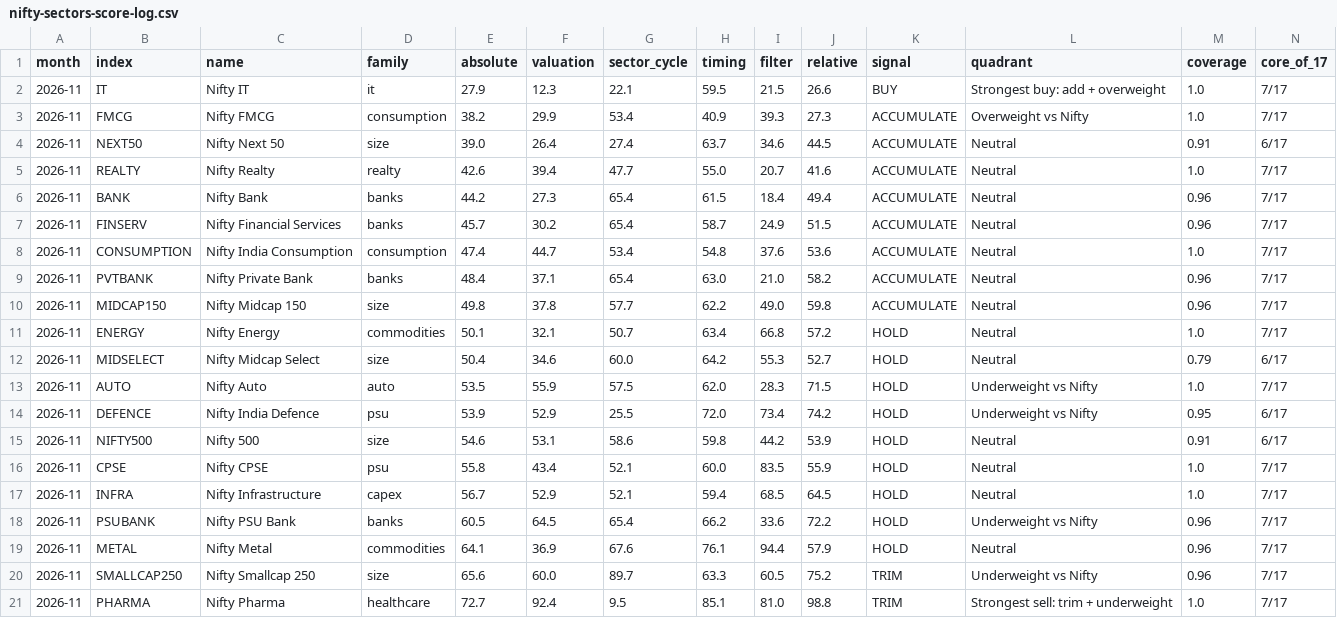
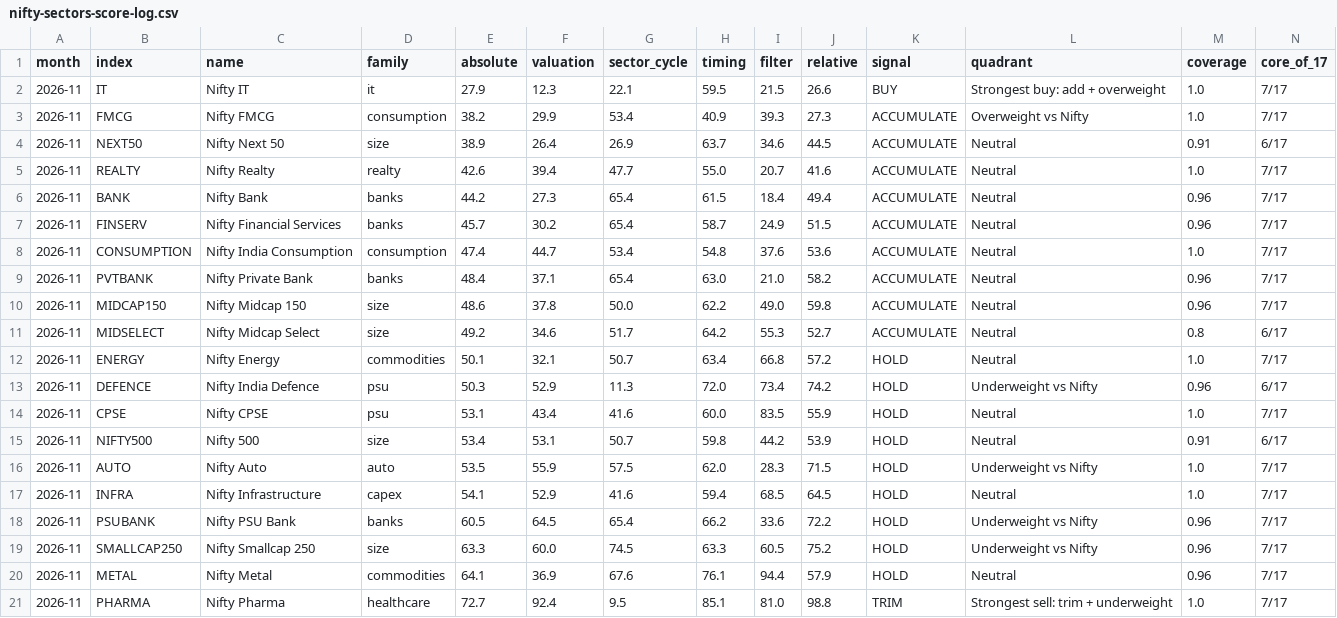
Before and after one commit to harshitgsharma-sketch/Asset-Classes, a CSV file: models/nifty-sectors-score-log.csv, drawn as a sheet; only a part is shown; removed rows and columns are numbered as before the commit, all else as after; rows hold the shown columns only; the diff names each change by its address in the sheet, - before the commit and + after, or states it on an @@ line.

```diff
--- a/models/nifty-sectors-score-log.csv
+++ b/models/nifty-sectors-score-log.csv
-E4 (absolute): 39.0
+E4 (absolute): 38.9
-G4 (sector_cycle): 27.4
+G4 (sector_cycle): 26.9
-E10 (absolute): 49.8
+E10 (absolute): 48.6
-G10 (sector_cycle): 57.7
+G10 (sector_cycle): 50.0
+row 11: 2026-11 | MIDSELECT | Nifty Midcap Select | size | 49.2 | 34.6 | 51.7 | 64.2 | 55.3 | 52.7 | ACCUMULATE | Neutral | 0.8 | 6/17
-row 12: 2026-11 | MIDSELECT | Nifty Midcap Select | size | 50.4 | 34.6 | 60.0 | 64.2 | 55.3 | 52.7 | HOLD | Neutral | 0.79 | 6/17
+row 13: 2026-11 | DEFENCE | Nifty India Defence | psu | 50.3 | 52.9 | 11.3 | 72.0 | 73.4 | 74.2 | HOLD | Underweight vs Nifty | 0.96 | 6/17
+row 14: 2026-11 | CPSE | Nifty CPSE | psu | 53.1 | 43.4 | 41.6 | 60.0 | 83.5 | 55.9 | HOLD | Neutral | 1.0 | 7/17
+row 15: 2026-11 | NIFTY500 | Nifty 500 | size | 53.4 | 53.1 | 50.7 | 59.8 | 44.2 | 53.9 | HOLD | Neutral | 0.91 | 6/17
-row 14: 2026-11 | DEFENCE | Nifty India Defence | psu | 53.9 | 52.9 | 25.5 | 72.0 | 73.4 | 74.2 | HOLD | Underweight vs Nifty | 0.95 | 6/17
-row 15: 2026-11 | NIFTY500 | Nifty 500 | size | 54.6 | 53.1 | 58.6 | 59.8 | 44.2 | 53.9 | HOLD | Neutral | 0.91 | 6/17
-row 16: 2026-11 | CPSE | Nifty CPSE | psu | 55.8 | 43.4 | 52.1 | 60.0 | 83.5 | 55.9 | HOLD | Neutral | 1.0 | 7/17
-E17 (absolute): 56.7
+E17 (absolute): 54.1
-G17 (sector_cycle): 52.1
+G17 (sector_cycle): 41.6
+row 19: 2026-11 | SMALLCAP250 | Nifty Smallcap 250 | size | 63.3 | 60.0 | 74.5 | 63.3 | 60.5 | 75.2 | HOLD | Underweight vs Nifty | 0.96 | 7/17
-row 20: 2026-11 | SMALLCAP250 | Nifty Smallcap 250 | size | 65.6 | 60.0 | 89.7 | 63.3 | 60.5 | 75.2 | TRIM | Underweight vs Nifty | 0.96 | 7/17
```
Also changed, not shown: 13 other files.
